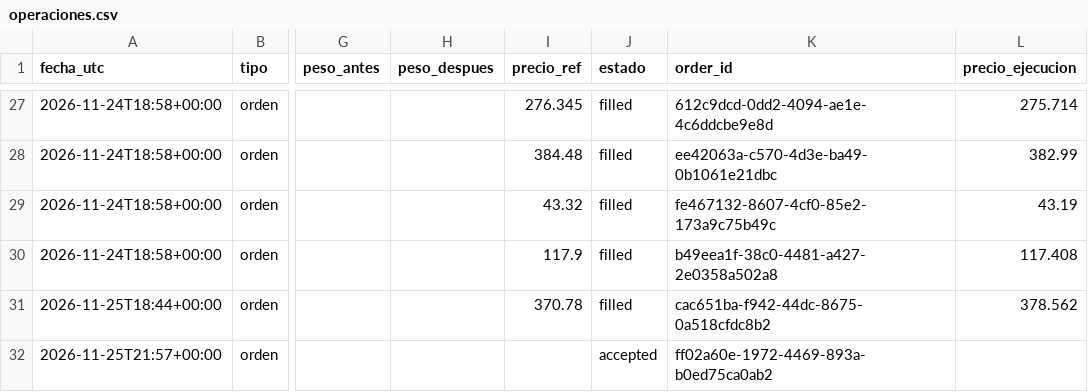
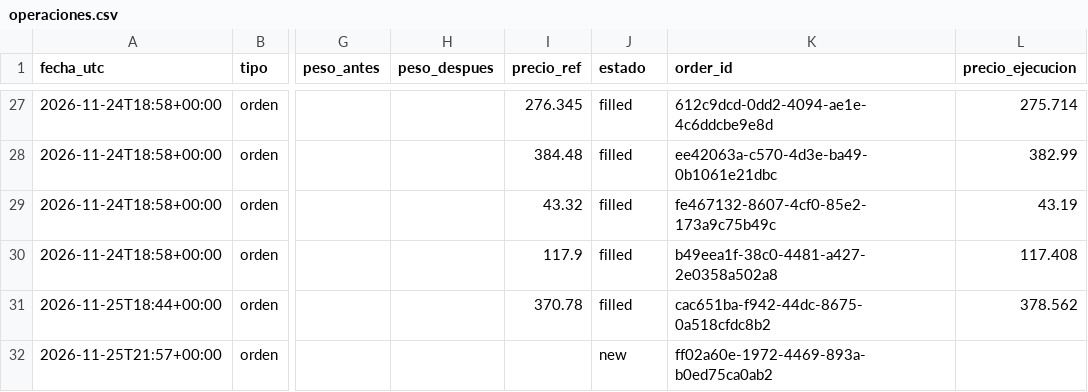
Before and after one commit to Alejandroacpt/trading-agents, a CSV file: diario/operaciones.csv, drawn as a sheet; only a part is shown, gaps mark what is left out; the diff names each change by its address in the sheet, - before the commit and + after, or states it on an @@ line.

```diff
--- a/diario/operaciones.csv
+++ b/diario/operaciones.csv
-J32 (estado): accepted
+J32 (estado): new
```
Also changed, not shown: 10 other files.
